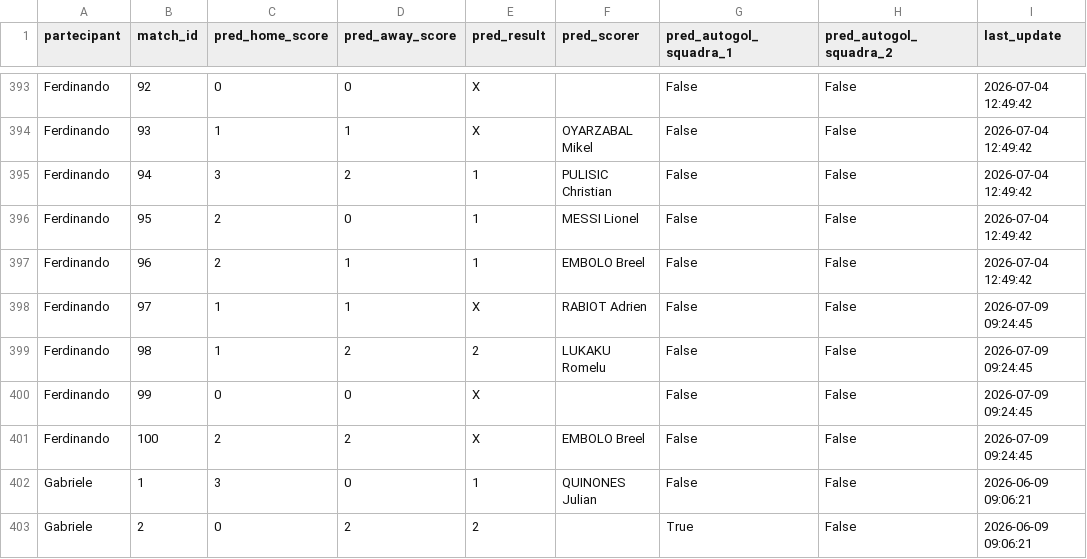
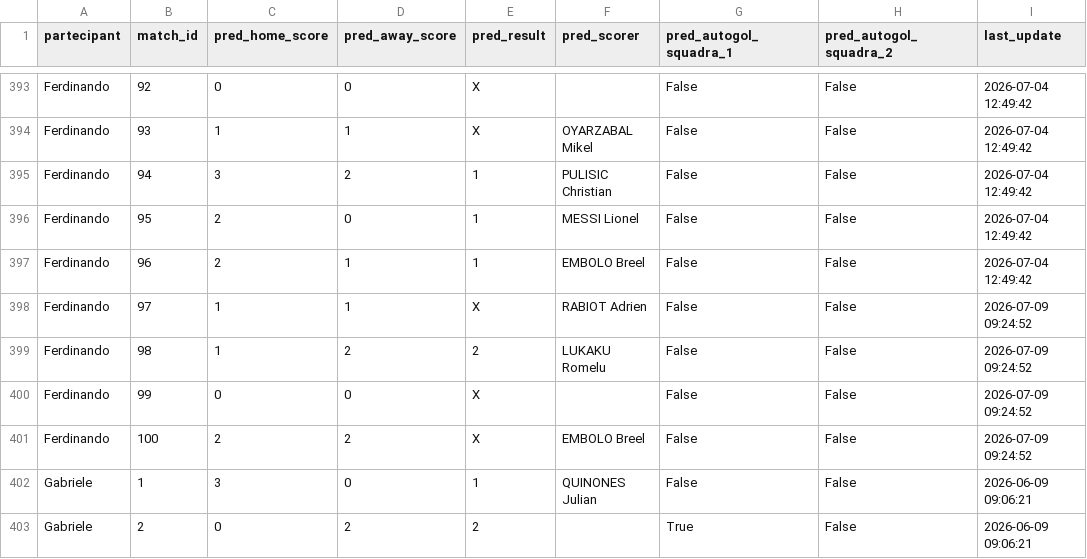
Before and after one commit to andreapoi/INNIAREBACK, a CSV file: data/predictions.csv, drawn as a sheet; only a part is shown, gaps mark what is left out.

Commit message:
Update prediction schema/data - 2026-07-09 09:24:52

```diff
--- a/data/predictions.csv
+++ b/data/predictions.csv
@@ -397,6 +397,6 @@ Ferdinando,95,2,0,1,MESSI Lionel,False,False,2026-07-04 12:49:42
 Ferdinando,96,2,1,1,EMBOLO Breel,False,False,2026-07-04 12:49:42
-Ferdinando,97,1,1,X,RABIOT Adrien,False,False,2026-07-09 09:24:45
-Ferdinando,98,1,2,2,LUKAKU Romelu,False,False,2026-07-09 09:24:45
-Ferdinando,99,0,0,X,,False,False,2026-07-09 09:24:45
-Ferdinando,100,2,2,X,EMBOLO Breel,False,False,2026-07-09 09:24:45
+Ferdinando,97,1,1,X,RABIOT Adrien,False,False,2026-07-09 09:24:52
+Ferdinando,98,1,2,2,LUKAKU Romelu,False,False,2026-07-09 09:24:52
+Ferdinando,99,0,0,X,,False,False,2026-07-09 09:24:52
+Ferdinando,100,2,2,X,EMBOLO Breel,False,False,2026-07-09 09:24:52
 Gabriele,1,3,0,1,QUINONES Julian,False,False,2026-06-09 09:06:21
```
